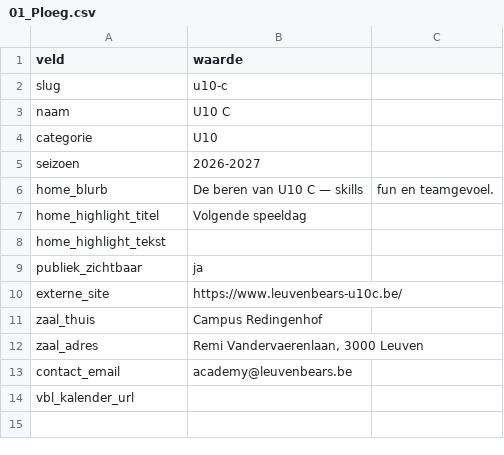
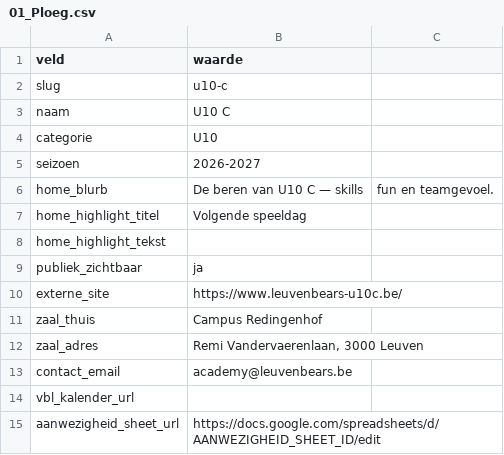
Before and after one commit to bartlens/leuven-bears-academy, a CSV file: sheet-templates/team-beheer/01_Ploeg.csv (was sheet-templates/team-template/01_Ploeg.csv), drawn as a sheet.

```diff
--- a/sheet-templates/team-template/01_Ploeg.csv
+++ b/sheet-templates/team-beheer/01_Ploeg.csv
@@ -14 +14,2 @@ contact_email,academy@leuvenbears.be
 vbl_kalender_url,
+aanwezigheid_sheet_url,https://docs.google.com/spreadsheets/d/AANWEZIGHEID_SHEET_ID/edit
```
Also changed, not shown: sheet-templates/academy-hub/01_Register.csv, sheet-templates/team-beheer/03_Trainingen_week.csv, 23 other files.
